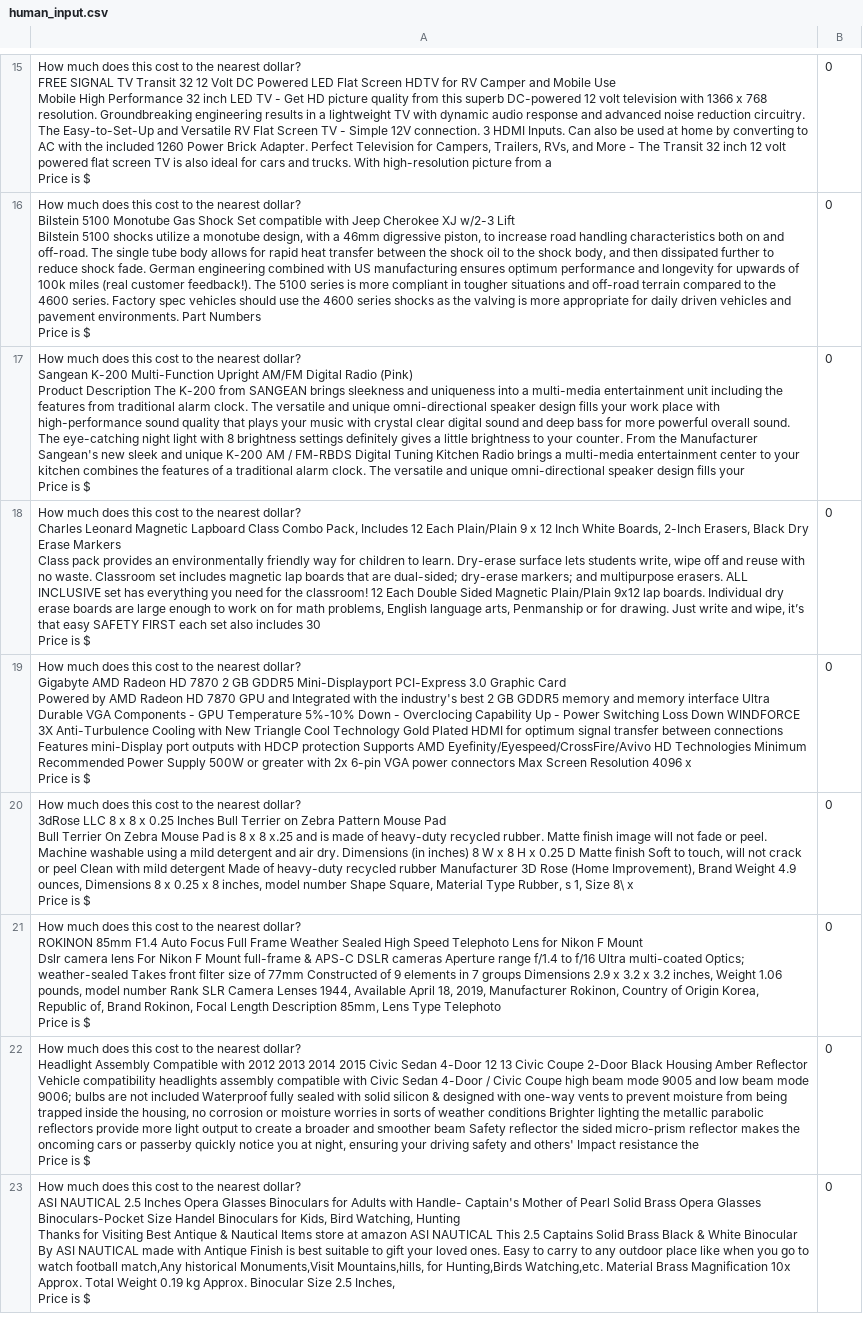
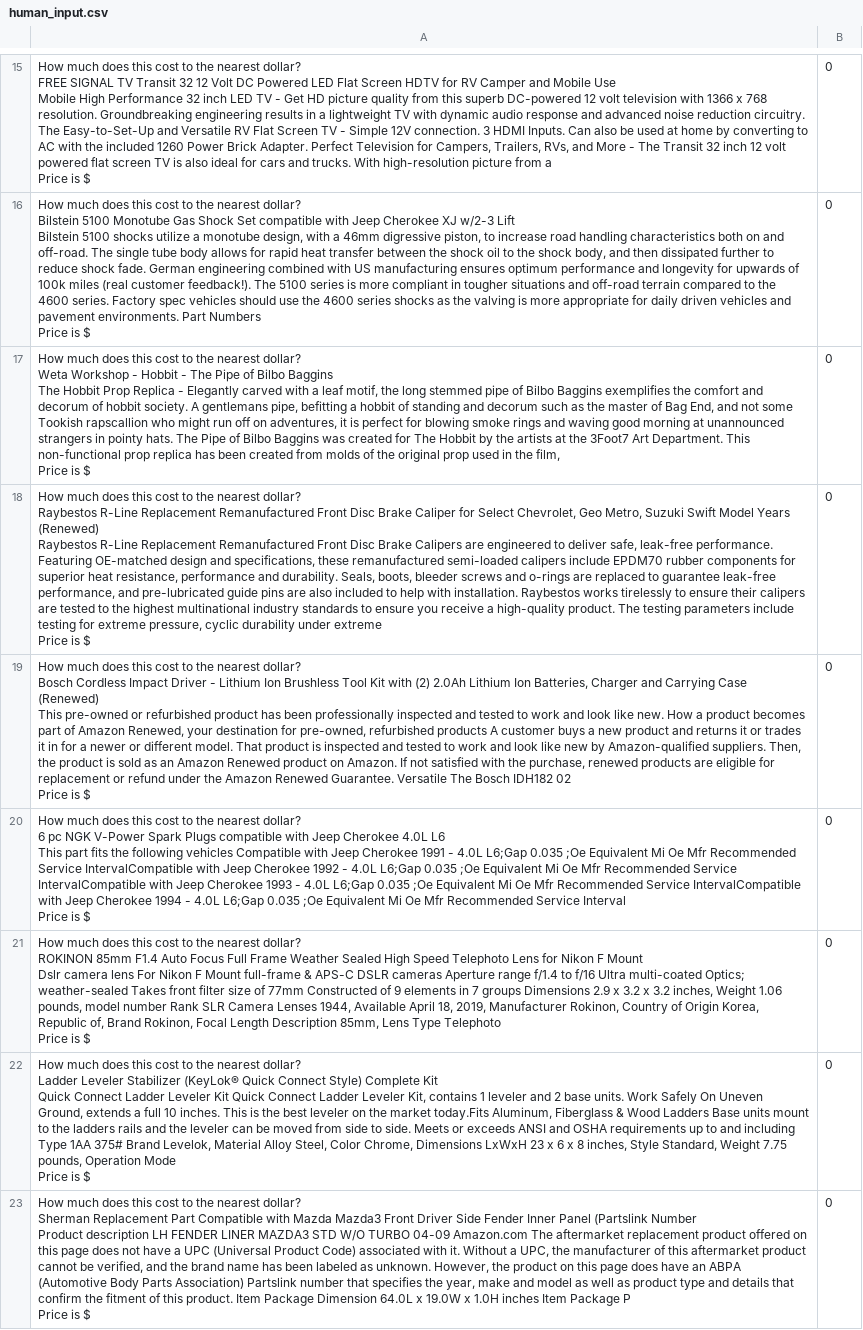
Before and after one commit to ed-donner/llm_engineering, a CSV file: week6/human_input.csv, drawn as a sheet; only a part is shown, gaps mark what is left out; ↵ is a line break in a cell; the diff covers the shown part only; the diff names each change by its address in the sheet, - before the commit and + after, or states it on an @@ line.

```diff
--- a/week6/human_input.csv
+++ b/week6/human_input.csv
-A17: …nearest dollar? ↵ Sangean K-200 Multi-Function Upright AM/FM Digital Radio (Pink) ↵ Product Description The K-200 from SANGEAN brings sleekness and uniqueness into a multi-media entertainment unit including the features from traditional alarm clock. The versatile and unique omni-directional speaker design fills your work place with high-performance sound quality that plays your music with crystal clear digital sound and deep bass for more powerful overall sound. The eye-catching night light with 8 brightness settings definitely gives a little brightness to your counter. From the Manufacturer Sangean's new sleek and unique K-200 AM / FM-RBDS Digital Tuning Kitchen Radio brings a multi-media entertainment center to your kitchen combines the features of a traditional alarm clock. The versatile and unique omni-directional speaker design fills your ↵ Price is…
+A17: …nearest dollar? ↵ Weta Workshop - Hobbit - The Pipe of Bilbo Baggins ↵ The Hobbit Prop Replica - Elegantly carved with a leaf motif, the long stemmed pipe of Bilbo Baggins exemplifies the comfort and decorum of hobbit society. A gentlemans pipe, befitting a hobbit of standing and decorum such as the master of Bag End, and not some Tookish rapscallion who might run off on adventures, it is perfect for blowing smoke rings and waving good morning at unannounced strangers in pointy hats. The Pipe of Bilbo Baggins was created for The Hobbit by the artists at the 3Foot7 Art Department. This non-functional prop replica has been created from molds of the original prop used in the film, ↵ Price is…
-A18: …nearest dollar? ↵ Charles Leonard Magnetic Lapboard Class Combo Pack, Includes 12 Each Plain/Plain 9 x 12 Inch White Boards, 2-Inch Erasers, Black Dry Erase Markers ↵ Class pack provides an environmentally friendly way for children to learn. Dry-erase surface lets students write, wipe off and reuse with no waste. Classroom set includes magnetic lap boards that are dual-sided; dry-erase markers; and multipurpose erasers. ALL INCLUSIVE set has everything you need for the classroom! 12 Each Double Sided Magnetic Plain/Plain 9x12 lap boards. Individual dry erase boards are large enough to work on for math problems, English language arts, Penmanship or for drawing. Just write and wipe, it’s that easy SAFETY FIRST each set also includes 30 ↵ Price is…
+A18: …nearest dollar? ↵ Raybestos R-Line Replacement Remanufactured Front Disc Brake Caliper for Select Chevrolet, Geo Metro, Suzuki Swift Model Years (Renewed) ↵ Raybestos R-Line Replacement Remanufactured Front Disc Brake Calipers are engineered to deliver safe, leak-free performance. Featuring OE-matched design and specifications, these remanufactured semi-loaded calipers include EPDM70 rubber components for superior heat resistance, performance and durability. Seals, boots, bleeder screws and o-rings are replaced to guarantee leak-free performance, and pre-lubricated guide pins are also included to help with installation. Raybestos works tirelessly to ensure their calipers are tested to the highest multinational industry standards to ensure you receive a high-quality product. The testing parameters include testing for extreme pressure, cyclic durability under extreme ↵ Price is…
-A19: …nearest dollar? ↵ Gigabyte AMD Radeon HD 7870 2 GB GDDR5 Mini-Displayport PCI-Express 3.0 Graphic Card ↵ Powered by AMD Radeon HD 7870 GPU and Integrated with the industry's best 2 GB GDDR5 memory and memory interface Ultra Durable VGA Components - GPU Temperature 5%-10% Down - Overclocing Capability Up - Power Switching Loss Down WINDFORCE 3X Anti-Turbulence Cooling with New Triangle Cool Technology Gold Plated HDMI for optimum signal transfer between connections Features mini-Display port outputs with HDCP protection Supports AMD Eyefinity/Eyespeed/CrossFire/Avivo HD Technologies Minimum Recommended Power Supply 500W or greater with 2x 6-pin VGA power connectors Max Screen Resolution 4096 x ↵ Price is…
+A19: …nearest dollar? ↵ Bosch Cordless Impact Driver - Lithium Ion Brushless Tool Kit with (2) 2.0Ah Lithium Ion Batteries, Charger and Carrying Case (Renewed) ↵ This pre-owned or refurbished product has been professionally inspected and tested to work and look like new. How a product becomes part of Amazon Renewed, your destination for pre-owned, refurbished products A customer buys a new product and returns it or trades it in for a newer or different model. That product is inspected and tested to work and look like new by Amazon-qualified suppliers. Then, the product is sold as an Amazon Renewed product on Amazon. If not satisfied with the purchase, renewed products are eligible for replacement or refund under the Amazon Renewed Guarantee. Versatile The Bosch IDH182 02 ↵ Price is…
-A20: …nearest dollar? ↵ 3dRose LLC 8 x 8 x 0.25 Inches Bull Terrier on Zebra Pattern Mouse Pad ↵ Bull Terrier On Zebra Mouse Pad is 8 x 8 x.25 and is made of heavy-duty recycled rubber. Matte finish image will not fade or peel. Machine washable using a mild detergent and air dry. Dimensions (in inches) 8 W x 8 H x 0.25 D Matte finish Soft to touch, will not crack or peel Clean with mild detergent Made of heavy-duty recycled rubber Manufacturer 3D Rose (Home Improvement), Brand Weight 4.9 ounces, Dimensions 8 x 0.25 x 8 inches, model number Shape Square, Material Type Rubber, s 1, Size 8\ x ↵ Price is…
+A20: …nearest dollar? ↵ 6 pc NGK V-Power Spark Plugs compatible with Jeep Cherokee 4.0L L6 ↵ This part fits the following vehicles Compatible with Jeep Cherokee 1991 - 4.0L L6;Gap 0.035 ;Oe Equivalent Mi Oe Mfr Recommended Service IntervalCompatible with Jeep Cherokee 1992 - 4.0L L6;Gap 0.035 ;Oe Equivalent Mi Oe Mfr Recommended Service IntervalCompatible with Jeep Cherokee 1993 - 4.0L L6;Gap 0.035 ;Oe Equivalent Mi Oe Mfr Recommended Service IntervalCompatible with Jeep Cherokee 1994 - 4.0L L6;Gap 0.035 ;Oe Equivalent Mi Oe Mfr Recommended Service Interval ↵ Price is…
-A22: …nearest dollar? ↵ Headlight Assembly Compatible with 2012 2013 2014 2015 Civic Sedan 4-Door 12 13 Civic Coupe 2-Door Black Housing Amber Reflector ↵ Vehicle compatibility headlights assembly compatible with Civic Sedan 4-Door / Civic Coupe high beam mode 9005 and low beam mode 9006; bulbs are not included Waterproof fully sealed with solid silicon & designed with one-way vents to prevent moisture from being trapped inside the housing, no corrosion or moisture worries in sorts of weather conditions Brighter lighting the metallic parabolic reflectors provide more light output to create a broader and smoother beam Safety reflector the sided micro-prism reflector makes the oncoming cars or passerby quickly notice you at night, ensuring your driving safety and others' Impact resistance the ↵ Price is…
+A22: …nearest dollar? ↵ Ladder Leveler Stabilizer (KeyLok® Quick Connect Style) Complete Kit ↵ Quick Connect Ladder Leveler Kit Quick Connect Ladder Leveler Kit, contains 1 leveler and 2 base units. Work Safely On Uneven Ground, extends a full 10 inches. This is the best leveler on the market today.Fits Aluminum, Fiberglass & Wood Ladders Base units mount to the ladders rails and the leveler can be moved from side to side. Meets or exceeds ANSI and OSHA requirements up to and including Type 1AA 375# Brand Levelok, Material Alloy Steel, Color Chrome, Dimensions LxWxH 23 x 6 x 8 inches, Style Standard, Weight 7.75 pounds, Operation Mode ↵ Price is…
-A23: …nearest dollar? ↵ ASI NAUTICAL 2.5 Inches Opera Glasses Binoculars for Adults with Handle- Captain's Mother of Pearl Solid Brass Opera Glasses Binoculars-Pocket Size Handel Binoculars for Kids, Bird Watching, Hunting ↵ Thanks for Visiting Best Antique & Nautical Items store at amazon ASI NAUTICAL This 2.5 Captains Solid Brass Black & White Binocular By ASI NAUTICAL made with Antique Finish is best suitable to gift your loved ones. Easy to carry to any outdoor place like when you go to watch football match,Any historical Monuments,Visit Mountains,hills, for Hunting,Birds Watching,etc. Material Brass Magnification 10x Approx. Total Weight 0.19 kg Approx. Binocular Size 2.5 Inches, ↵ Price is…
+A23: …nearest dollar? ↵ Sherman Replacement Part Compatible with Mazda Mazda3 Front Driver Side Fender Inner Panel (Partslink Number ↵ Product description LH FENDER LINER MAZDA3 STD W/O TURBO 04-09 Amazon.com The aftermarket replacement product offered on this page does not have a UPC (Universal Product Code) associated with it. Without a UPC, the manufacturer of this aftermarket product cannot be verified, and the brand name has been labeled as unknown. However, the product on this page does have an ABPA (Automotive Body Parts Association) Partslink number that specifies the year, make and model as well as product type and details that confirm the fitment of this product. Item Package Dimension 64.0L x 19.0W x 1.0H inches Item Package P ↵ Price is…
```
Also changed, not shown: 130 edited cells elsewhere in this file, 32 other files.
